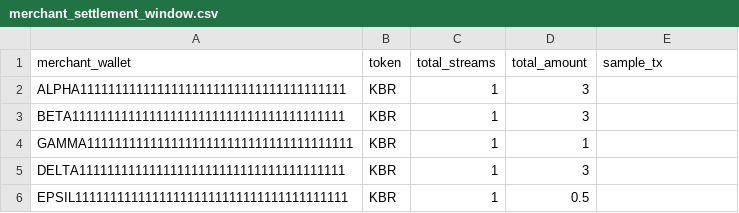
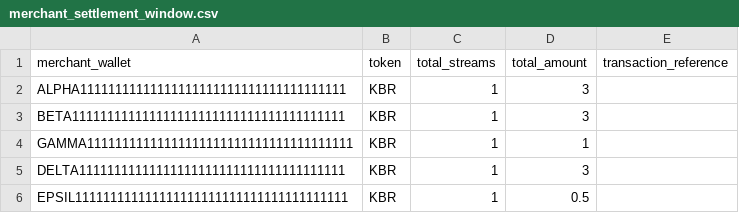
Before and after one commit to cryptomx1/truth-unveiled-platform, a CSV file: settlements/merchant_settlement_window.csv, drawn as a sheet.

```diff
--- a/settlements/merchant_settlement_window.csv
+++ b/settlements/merchant_settlement_window.csv
@@ -1,2 +1,2 @@
-merchant_wallet,token,total_streams,total_amount,sample_tx
+merchant_wallet,token,total_streams,total_amount,transaction_reference
 ALPHA11111111111111111111111111111111111111,KBR,1,3,
```
Also changed, not shown: 40 other files.
